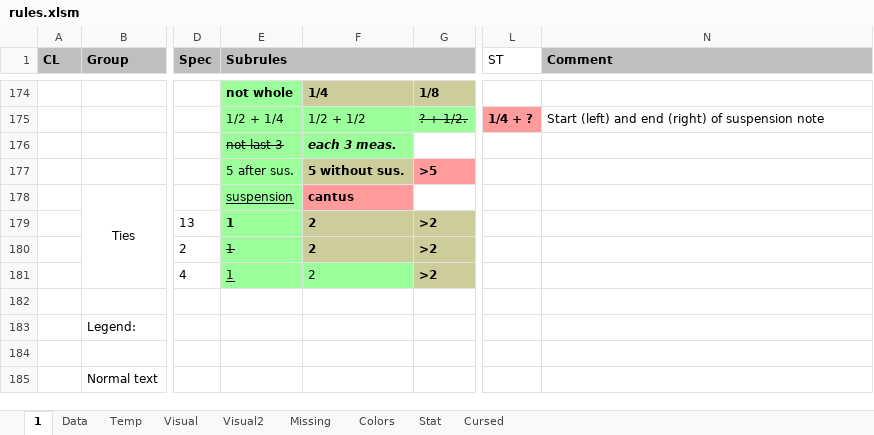
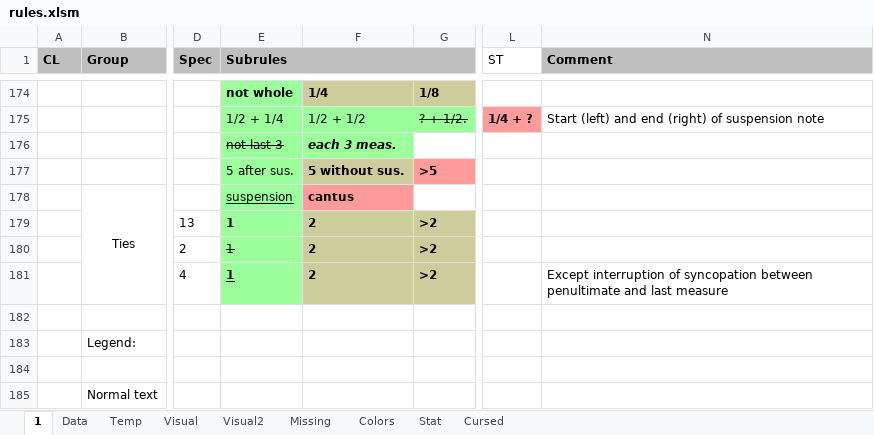
Before and after one commit to Dpst94/MGen, an Excel workbook: MGen/configs/rules/rules.xlsm, sheet 1, drawn as a sheet; only a part is shown, gaps mark what is left out; values as stored, in another font and other column widths than the file's, no borders; charts and pictures not drawn; the diff names each change by its address in the sheet, - before the commit and + after, or states it on an @@ line.

Commit message:
CA2: Wrong rule: frequent interruption of syncopations #2277

```diff
--- a/MGen/configs/rules/rules.xlsm (sheet 1)
+++ b/MGen/configs/rules/rules.xlsm (sheet 1)
-E181:F181 bold: off
+E181:F181 bold: on
-F181 fill: #9BFF9B
+F181 fill: #CDCD9B
-N181 (Comment): (empty)
+N181 (Comment): Except interruption of syncopation between penultimate and last measure
```
Also changed, not shown: sheet Data, 11 other files.
